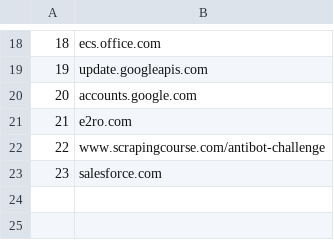
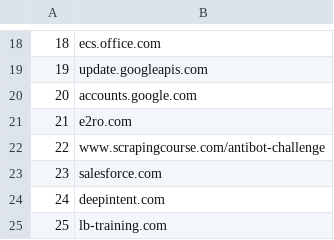
Before and after one commit to Andrei32Ionescu/Hacking-Lab-Project-Crawling-The-Web, a CSV file: domains-sample.csv, drawn as a sheet; only a part is shown, gaps mark what is left out.

```diff
--- a/domains-sample.csv
+++ b/domains-sample.csv
@@ -23 +23,3 @@
 23,salesforce.com
+24,deepintent.com
+25,lb-training.com
```
Also changed, not shown: 21 other files.
